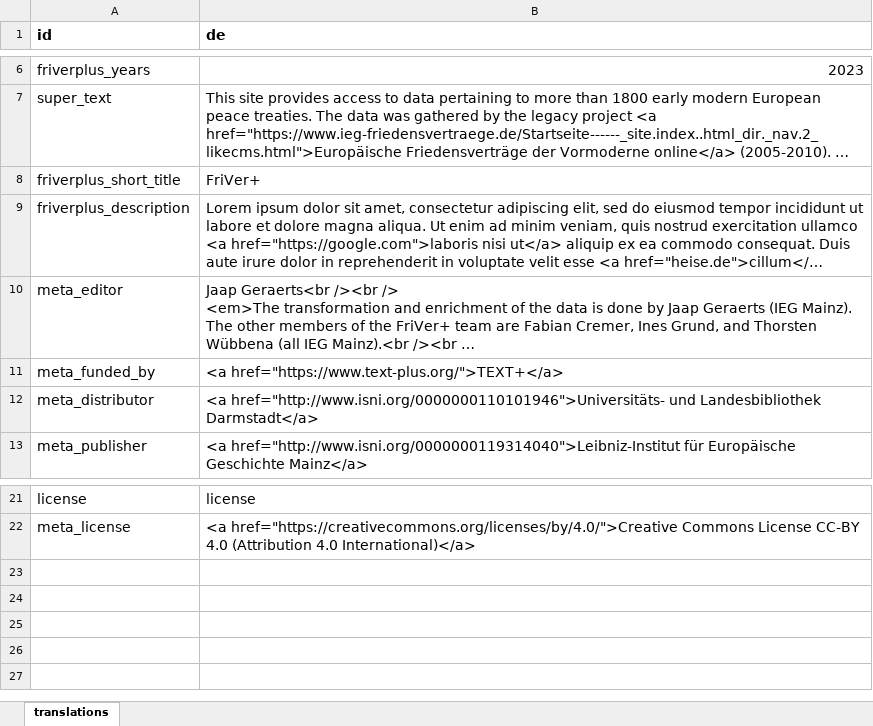
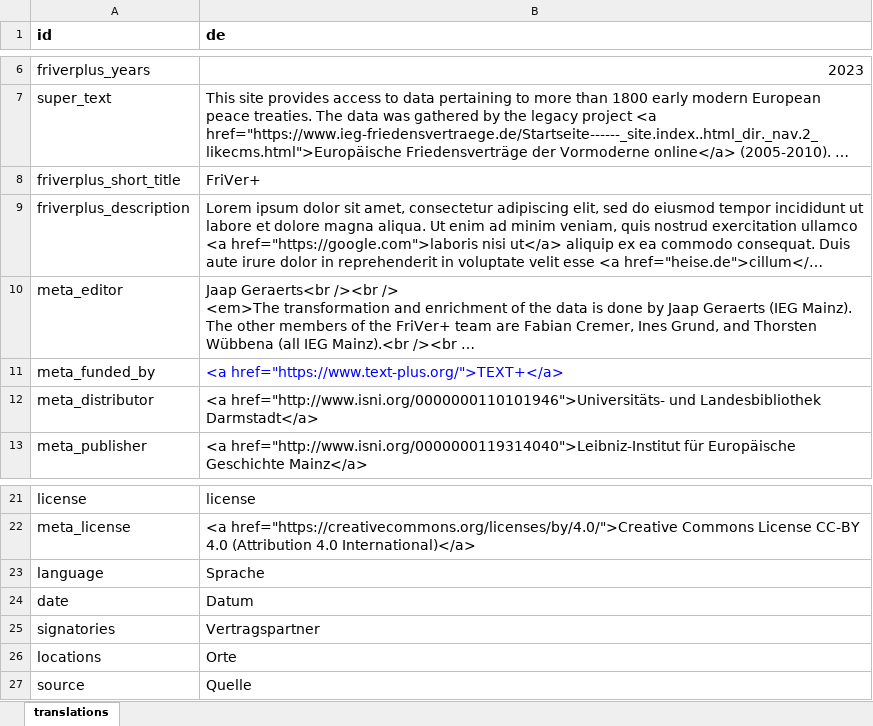
Before and after one commit to ieg-dhr/friver, an Excel workbook: src/translations.xlsx, sheet translations, drawn as a sheet; only a part is shown, gaps mark what is left out; long unchanged cells end in …; values as stored, in another font and other column widths than the file's, no borders; the diff names each change by its address in the sheet, - before the commit and + after, or states it on an @@ line.

```diff
--- a/src/translations.xlsx (sheet translations)
+++ b/src/translations.xlsx (sheet translations)
-B11 text colour: black
+B11 text colour: #0000FF
+row 23: language | Sprache
+row 24: date | Datum
+row 25: signatories | Vertragspartner
+row 26: locations | Orte
+row 27: source | Quelle
```
Also changed, not shown: 15 other files.
